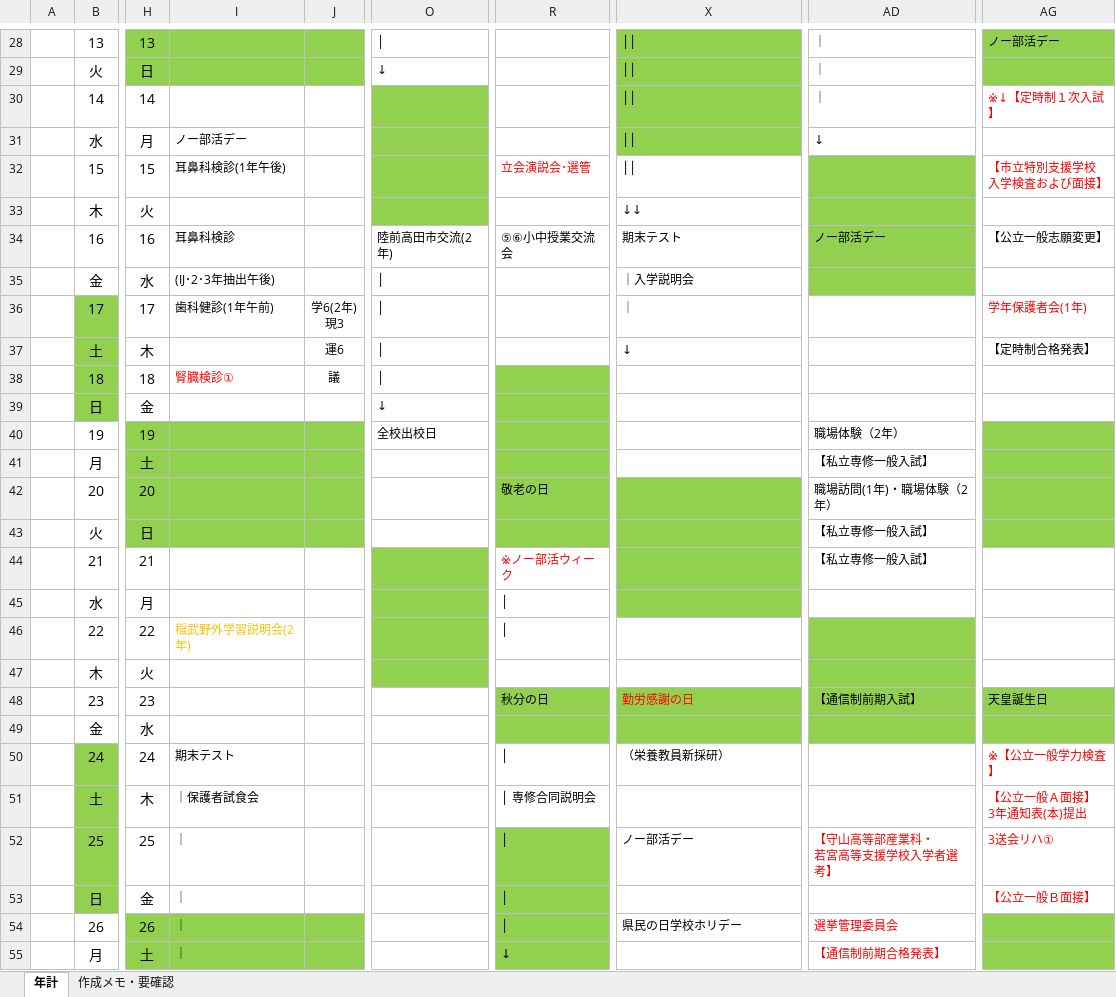
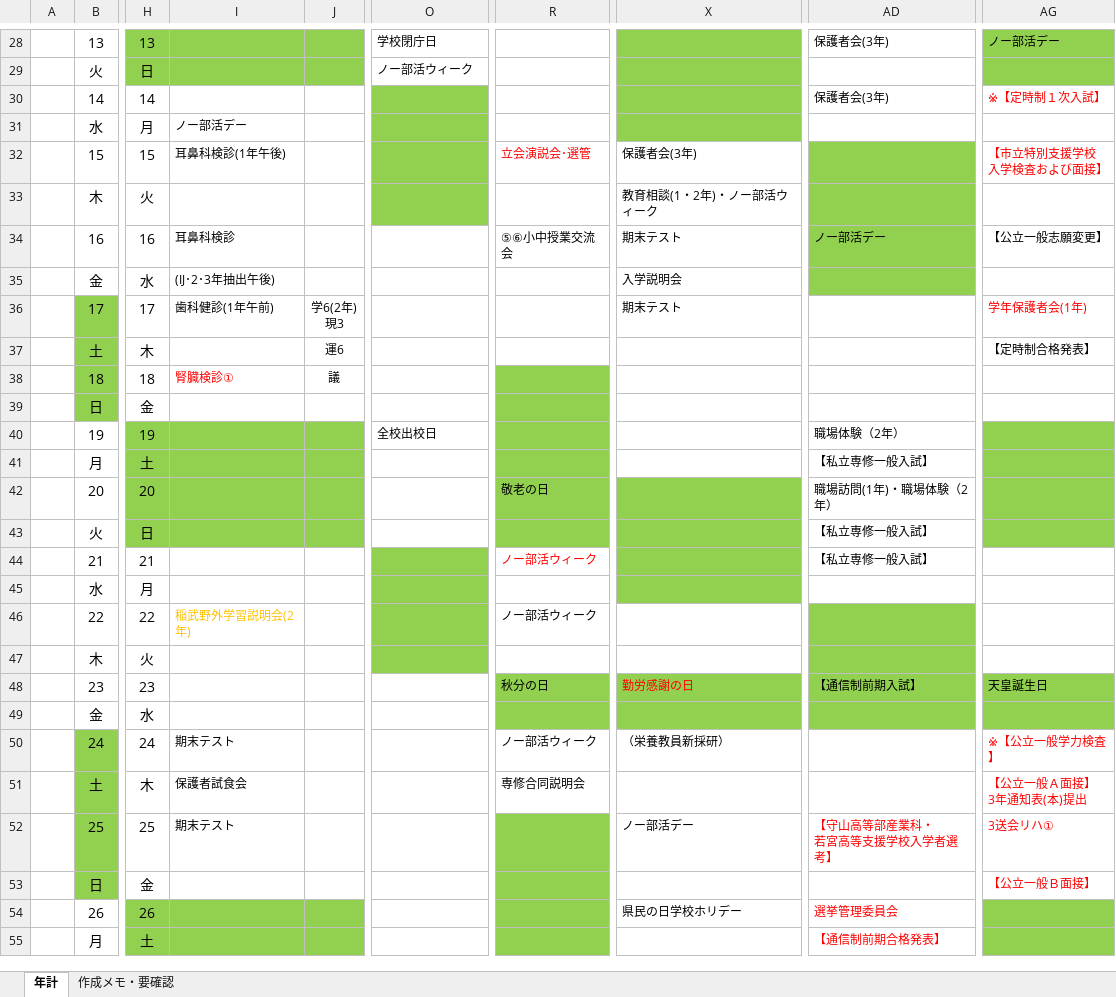
Before and after one commit to nanosa730/update, an Excel workbook: 令和9年度_年間計画（案）.xlsx, sheet 年計, drawn as a sheet; only a part is shown, gaps mark what is left out; values as stored, in another font and other column widths than the file's, no borders; the diff covers the shown part only; the diff names each change by its address in the sheet, - before the commit and + after, or states it on an @@ line.

```diff
--- a/令和9年度_年間計画（案）.xlsx (sheet 年計)
+++ b/令和9年度_年間計画（案）.xlsx (sheet 年計)
-O28: │
+O28: 学校閉庁日
-X28:X31: ││
+X28:X31: (empty)
-AD28: ｜
+AD28: 保護者会(3年)
-O29: ↓
+O29: ノー部活ウィーク
-AD29: ｜
+AD29: (empty)
-AD30: ｜
+AD30: 保護者会(3年)
-AG30: ※↓【定時制１次入試】
+AG30: ※【定時制１次入試】
-AD31: ↓
+AD31: (empty)
-X32: ││
+X32: 保護者会(3年)
-X33: ↓↓
+X33: 教育相談(1・2年)・ノー部活ウィーク
-O34: 陸前高田市交流(2年)
+O34: (empty)
-O35:O38: │
+O35:O38: (empty)
-X35: ｜入学説明会
+X35: 入学説明会
-X36: ｜
+X36: 期末テスト
-X37: ↓
+X37: (empty)
-O39: ↓
+O39: (empty)
-R44: ※ノー部活ウィーク
+R44: ノー部活ウィーク
-R45: │
+R45: (empty)
-R46: │
+R46: ノー部活ウィーク
-R50: │
+R50: ノー部活ウィーク
-I51: ｜保護者試食会
+I51: 保護者試食会
-R51: │ 専修合同説明会
+R51: 専修合同説明会
-I52: ｜
+I52: 期末テスト
-R52:R54: │
+R52:R54: (empty)
-I53:I55: ｜
+I53:I55: (empty)
-R55: ↓
+R55: (empty)
```
Also changed, not shown: 83 edited cells and cell formats elsewhere in this sheet, sheet 作成メモ・要確認, 1 other file.
